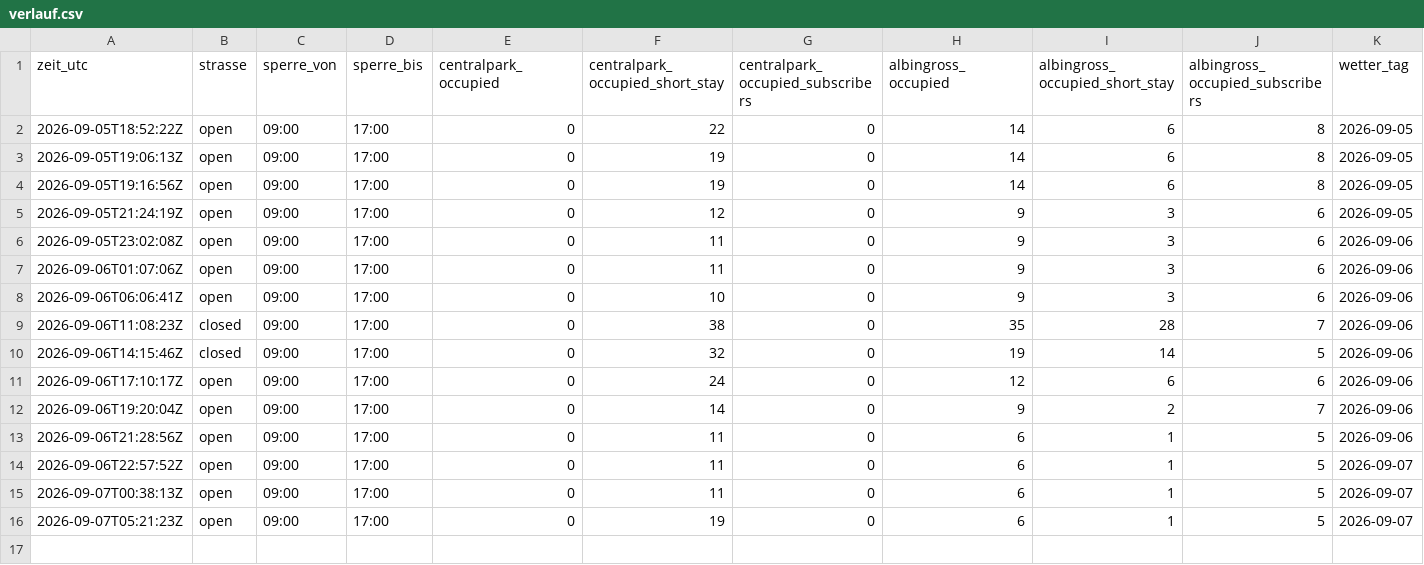
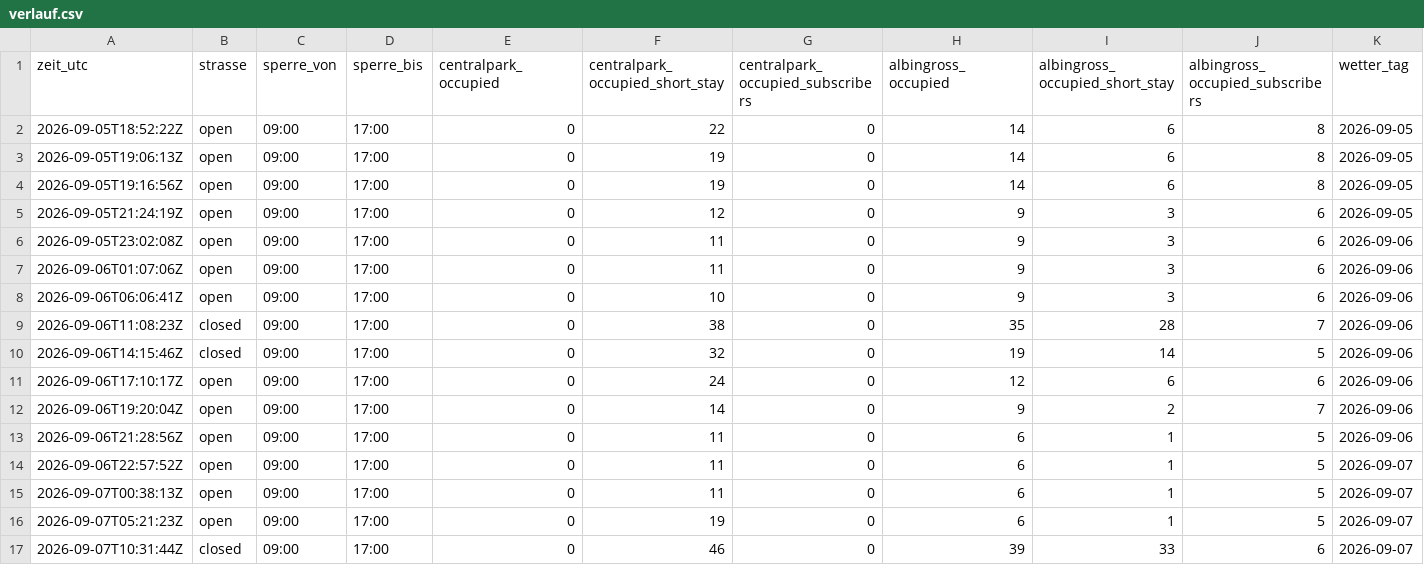
Before and after one commit to DiliDjent/zoa-app, a CSV file: static/verlauf/verlauf.csv, drawn as a sheet; only a part is shown; rows hold the shown columns only; the diff names each change by its address in the sheet, - before the commit and + after, or states it on an @@ line.

Commit message:
Verlauf: 2026-09-07 10:31 UTC

```diff
--- a/static/verlauf/verlauf.csv
+++ b/static/verlauf/verlauf.csv
+row 17: 2026-09-07T10:31:44Z | closed | 09:00 | 17:00 | 0 | 46 | 0 | 39 | 33 | 6 | 2026-09-07
```
